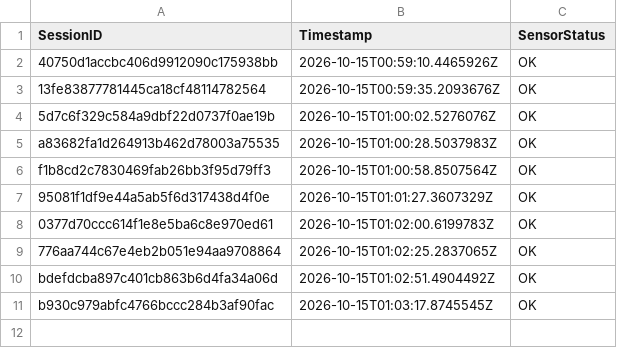
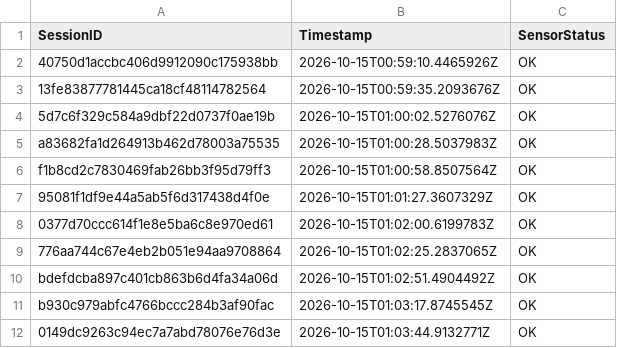
Before and after one commit to brunnojob/BadgeMasterfree, a CSV file: data_feed_telemetry.csv, drawn as a sheet.

Commit message:
test(telemetry): add synthetic sensor fixture 0149dc9263c94ec7a7abd78076e76d3e
Add a synthetic telemetry fixture for testing.
This record does not represent a real sensor reading.

Co-authored-by: brunnojob <contato@brunnodev.store>

```diff
--- a/data_feed_telemetry.csv
+++ b/data_feed_telemetry.csv
@@ -11 +11,2 @@ bdefdcba897c401cb863b6d4fa34a06d,2026-10-15T01:02:51.4904492Z,OK
 b930c979abfc4766bccc284b3af90fac,2026-10-15T01:03:17.8745545Z,OK
+0149dc9263c94ec7a7abd78076e76d3e,2026-10-15T01:03:44.9132771Z,OK
```
